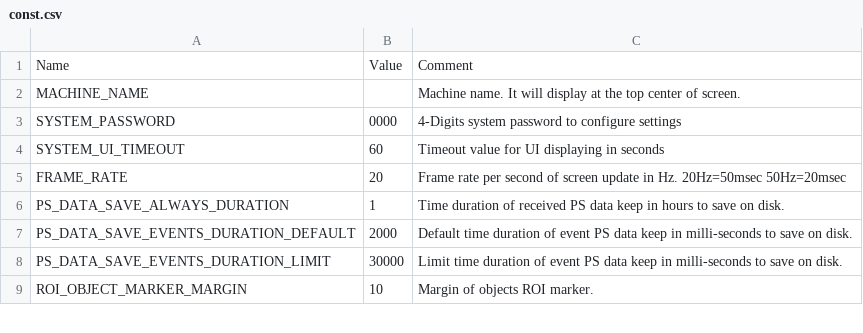
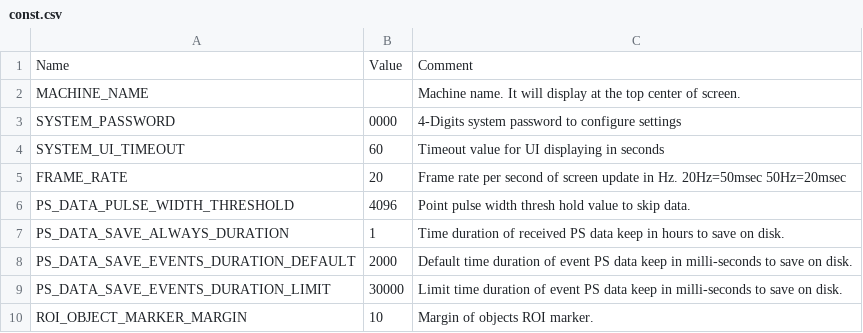
Before and after one commit to leesy24/AntiCollision_2D, a CSV file: data/const.csv, drawn as a sheet; only a part is shown.

Commit message:
Add to support the input point pulse width thresh hold value.

```diff
--- a/data/const.csv
+++ b/data/const.csv
@@ -5,2 +5,3 @@ SYSTEM_UI_TIMEOUT,60,Timeout value for UI displaying in seconds
 FRAME_RATE,20,Frame rate per second of screen update in Hz. 20Hz=50msec 50Hz=20msec
+PS_DATA_PULSE_WIDTH_THRESHOLD,4096,Point pulse width thresh hold value to skip data.
 PS_DATA_SAVE_ALWAYS_DURATION,1,Time duration of received PS data keep in hours to save on disk.
```
Also changed, not shown: data/const_BG_black.csv, data/const_BG_white.csv, 3 other files.
